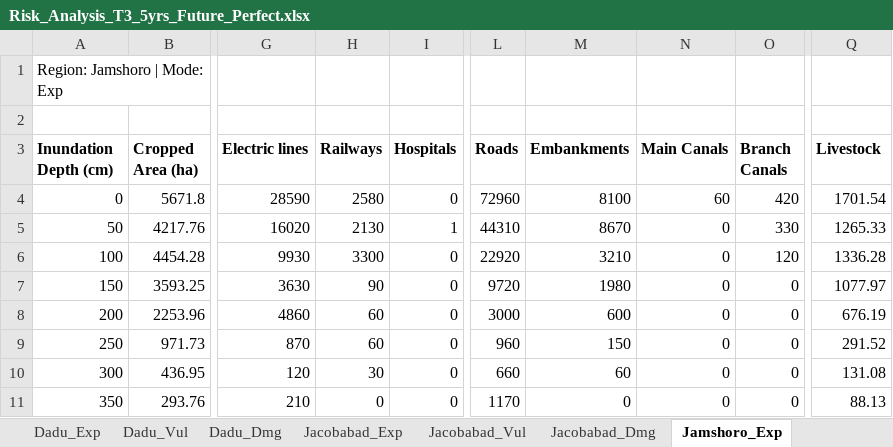
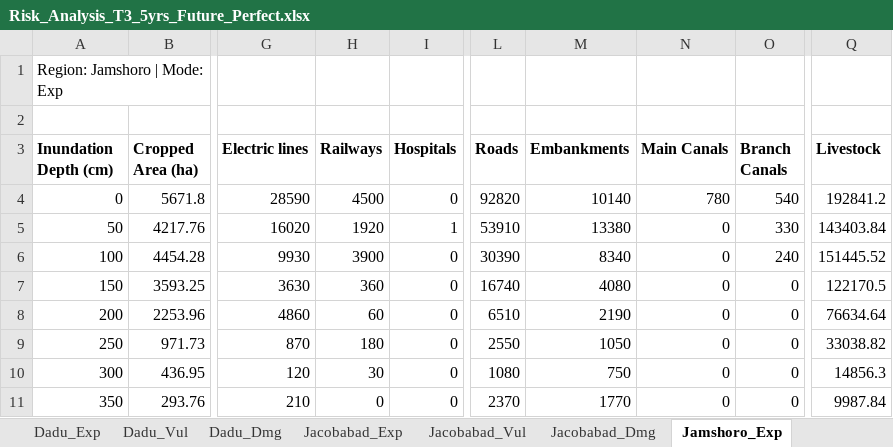
Before and after one commit to urabbani/floodrisk_sferp, an Excel workbook: risk/Risk_Analysis_T3_5yrs_Future_Perfect.xlsx, sheet Jamshoro_Exp, drawn as a sheet; only a part is shown, gaps mark what is left out; values as stored, in another font and other column widths than the file's, no borders; the diff covers the shown part only; the diff names each change by its address in the sheet, - before the commit and + after, or states it on an @@ line.

```diff
--- a/risk/Risk_Analysis_T3_5yrs_Future_Perfect.xlsx (sheet Jamshoro_Exp)
+++ b/risk/Risk_Analysis_T3_5yrs_Future_Perfect.xlsx (sheet Jamshoro_Exp)
-H4 (Railways): 2580
+H4 (Railways): 4500
-L4 (Roads): 72960
+L4 (Roads): 92820
-M4 (Embankments): 8100
+M4 (Embankments): 10140
-N4 (Main Canals): 60
+N4 (Main Canals): 780
-O4 (Branch Canals): 420
+O4 (Branch Canals): 540
-Q4 (Livestock): 1701.54
+Q4 (Livestock): 192841.2
-H5 (Railways): 2130
+H5 (Railways): 1920
-L5 (Roads): 44310
+L5 (Roads): 53910
-M5 (Embankments): 8670
+M5 (Embankments): 13380
-Q5 (Livestock): 1265.33
+Q5 (Livestock): 143403.84
-H6 (Railways): 3300
+H6 (Railways): 3900
-L6 (Roads): 22920
+L6 (Roads): 30390
-M6 (Embankments): 3210
+M6 (Embankments): 8340
-O6 (Branch Canals): 120
+O6 (Branch Canals): 240
-Q6 (Livestock): 1336.28
+Q6 (Livestock): 151445.52
-H7 (Railways): 90
+H7 (Railways): 360
-L7 (Roads): 9720
+L7 (Roads): 16740
-M7 (Embankments): 1980
+M7 (Embankments): 4080
-Q7 (Livestock): 1077.97
+Q7 (Livestock): 122170.5
-L8 (Roads): 3000
+L8 (Roads): 6510
-M8 (Embankments): 600
+M8 (Embankments): 2190
-Q8 (Livestock): 676.19
+Q8 (Livestock): 76634.64
-H9 (Railways): 60
+H9 (Railways): 180
-L9 (Roads): 960
+L9 (Roads): 2550
-M9 (Embankments): 150
+M9 (Embankments): 1050
-Q9 (Livestock): 291.52
+Q9 (Livestock): 33038.82
-L10 (Roads): 660
+L10 (Roads): 1080
-M10 (Embankments): 60
+M10 (Embankments): 750
-Q10 (Livestock): 131.08
+Q10 (Livestock): 14856.3
-L11 (Roads): 1170
+L11 (Roads): 2370
-M11 (Embankments): 0
+M11 (Embankments): 1770
-Q11 (Livestock): 88.13
+Q11 (Livestock): 9987.84
```
Also changed, not shown: 19 edited cells elsewhere in this sheet, sheet TOTAL_Exp, sheet TOTAL_Vul, sheet TOTAL_Dmg, sheet Dadu_Exp, sheet Jamshoro_Vul, sheet Jamshoro_Dmg, 17 more sheets, risk/Risk_Analysis_T3_10yrs_Present_RedCapacity.xlsx, risk/Risk_Analysis_T3_5yrs_Future_RedCapacity.xlsx, 43 other files.
